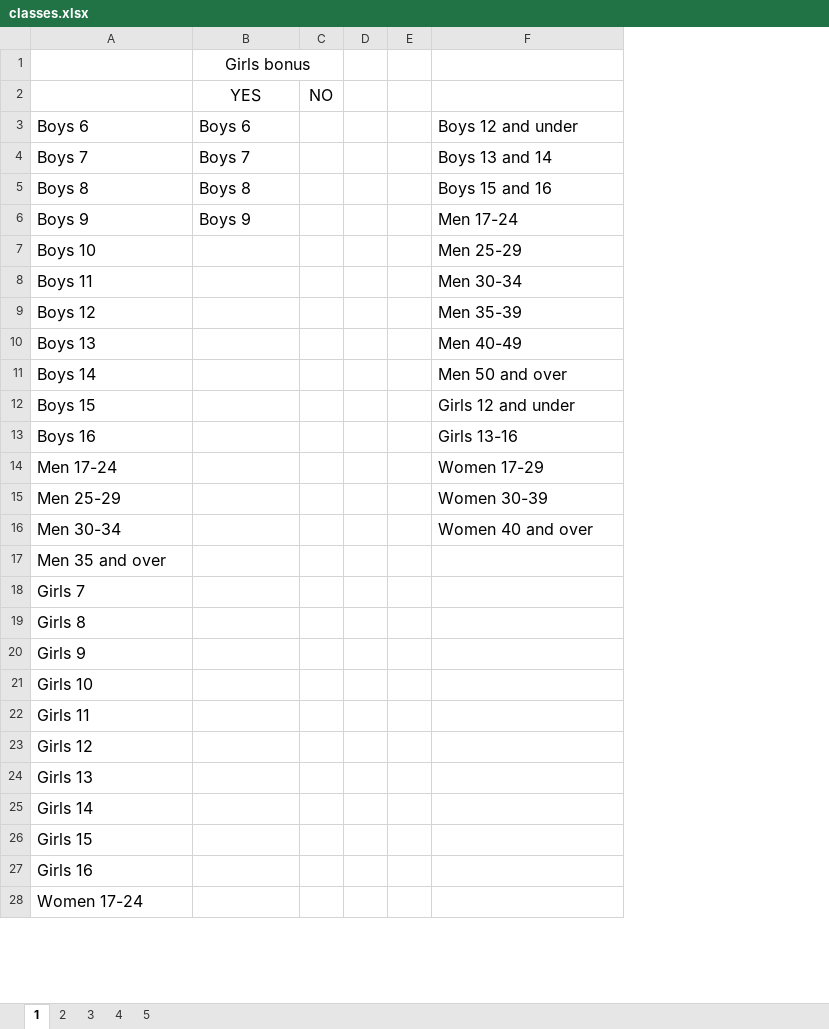
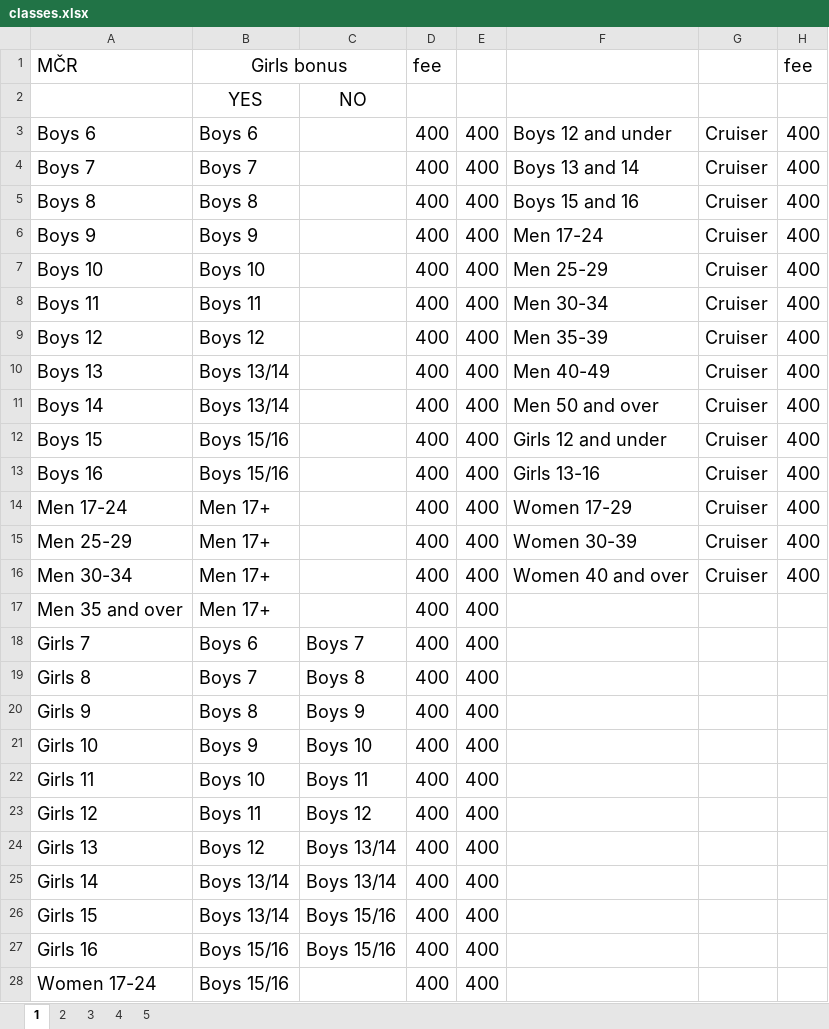
Before and after one commit to CaveBushman/django-bmx, an Excel workbook: static/classes/classes.xlsx, sheet 1, drawn as a sheet; only a part is shown; values as stored, in another font and other column widths than the file's, no borders; removed rows and columns are numbered as before the commit, all else as after; the diff covers the shown part only; the diff names each change by its address in the sheet, - before the commit and + after, or states it on an @@ line.

```diff
--- a/static/classes/classes.xlsx (sheet 1)
+++ b/static/classes/classes.xlsx (sheet 1)
+column B, rows 2-28: YES | Boys 6 | Boys 7 | Boys 8 | Boys 9 | Boys 10 | Boys 11 | Boys 12 | Boys 13/14 | Boys 13/14 | Boys 15/16 | Boys 15/16 | Men 17+ | Men 17+ | Men 17+ | Men 17+ | Boys 6 | Boys 7 | Boys 8 | Boys 9 | Boys 10 | Boys 11 | Boys 12 | Boys 13/14 | Boys 13/14 | Boys 15/16 | Boys 15/16
-column C, row 2: NO
-column D, empty
-column E, empty
+column D, rows 3-28: all 400
+column E, rows 3-28: all 400
+column G, rows 3-16: all Cruiser
+column H, rows 3-16: all 400
-row 1:  | Girls bonus
+row 1: MČR | Girls bonus |  | fee |  |  |  | fee
-C2: YES
+C2: NO
@@ C2 text size: larger @@
@@ A3:A28 text size: larger @@
-C3: Boys 6
+C3: (empty)
@@ F3:F16 text size: larger @@
-C4: Boys 7
+C4: (empty)
-C5: Boys 8
+C5: (empty)
-C6: Boys 9
+C6: (empty)
-C18: (empty)
+C18: Boys 7
-C19: (empty)
+C19: Boys 8
-C20: (empty)
+C20: Boys 9
-C21: (empty)
+C21: Boys 10
-C22: (empty)
+C22: Boys 11
-C23: (empty)
+C23: Boys 12
-C24:C25: (empty)
+C24:C25: Boys 13/14
-C26:C27: (empty)
+C26:C27: Boys 15/16
```
Also changed, not shown: cell formats elsewhere in this sheet, sheet 4, sheet 5, sheet 2, sheet 3, 25 other files.
